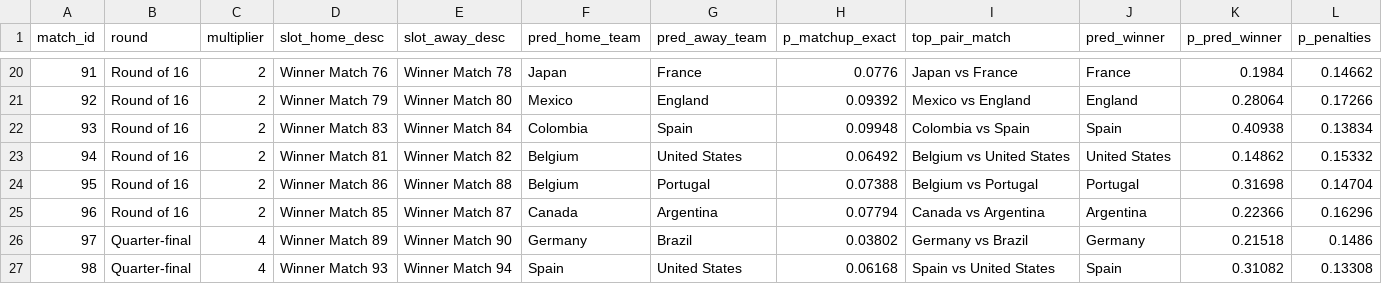
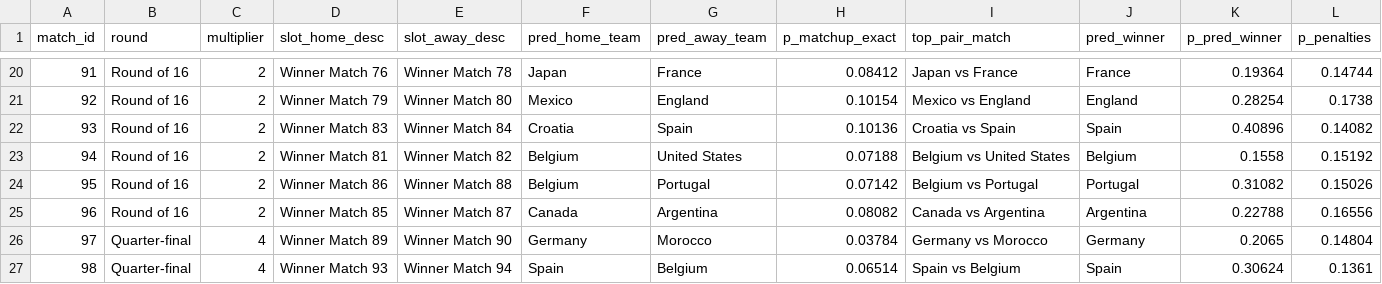
Before and after one commit to MichaelFox18/FIFA-World-Cup-2026, a CSV file: data/processed/mc_knockout.csv, drawn as a sheet; only a part is shown, gaps mark what is left out; the diff covers the shown part only.

```diff
--- a/data/processed/mc_knockout.csv
+++ b/data/processed/mc_knockout.csv
@@ -20,8 +20,8 @@ match_id,round,multiplier,slot_home_desc,slot_away_desc,pred_home_team,pred_away
-91,Round of 16,2,Winner Match 76,Winner Match 78,Japan,France,0.0776,Japan vs France,France,0.1984,0.14662
-92,Round of 16,2,Winner Match 79,Winner Match 80,Mexico,England,0.09392,Mexico vs England,England,0.28064,0.17266
-93,Round of 16,2,Winner Match 83,Winner Match 84,Colombia,Spain,0.09948,Colombia vs Spain,Spain,0.40938,0.13834
-94,Round of 16,2,Winner Match 81,Winner Match 82,Belgium,United States,0.06492,Belgium vs United States,United States,0.14862,0.15332
-95,Round of 16,2,Winner Match 86,Winner Match 88,Belgium,Portugal,0.07388,Belgium vs Portugal,Portugal,0.31698,0.14704
-96,Round of 16,2,Winner Match 85,Winner Match 87,Canada,Argentina,0.07794,Canada vs Argentina,Argentina,0.22366,0.16296
-97,Quarter-final,4,Winner Match 89,Winner Match 90,Germany,Brazil,0.03802,Germany vs Brazil,Germany,0.21518,0.1486
-98,Quarter-final,4,Winner Match 93,Winner Match 94,Spain,United States,0.06168,Spain vs United States,Spain,0.31082,0.13308
+91,Round of 16,2,Winner Match 76,Winner Match 78,Japan,France,0.08412,Japan vs France,France,0.19364,0.14744
+92,Round of 16,2,Winner Match 79,Winner Match 80,Mexico,England,0.10154,Mexico vs England,England,0.28254,0.1738
+93,Round of 16,2,Winner Match 83,Winner Match 84,Croatia,Spain,0.10136,Croatia vs Spain,Spain,0.40896,0.14082
+94,Round of 16,2,Winner Match 81,Winner Match 82,Belgium,United States,0.07188,Belgium vs United States,Belgium,0.1558,0.15192
+95,Round of 16,2,Winner Match 86,Winner Match 88,Belgium,Portugal,0.07142,Belgium vs Portugal,Portugal,0.31082,0.15026
+96,Round of 16,2,Winner Match 85,Winner Match 87,Canada,Argentina,0.08082,Canada vs Argentina,Argentina,0.22788,0.16556
+97,Quarter-final,4,Winner Match 89,Winner Match 90,Germany,Morocco,0.03784,Germany vs Morocco,Germany,0.2065,0.14804
+98,Quarter-final,4,Winner Match 93,Winner Match 94,Spain,Belgium,0.06514,Spain vs Belgium,Spain,0.30624,0.1361
```
Also changed, not shown: 78 edited cells elsewhere in this file, data/external/team_key_players_enriched.csv, data/processed/group_lambdas.csv, 17 other files.
